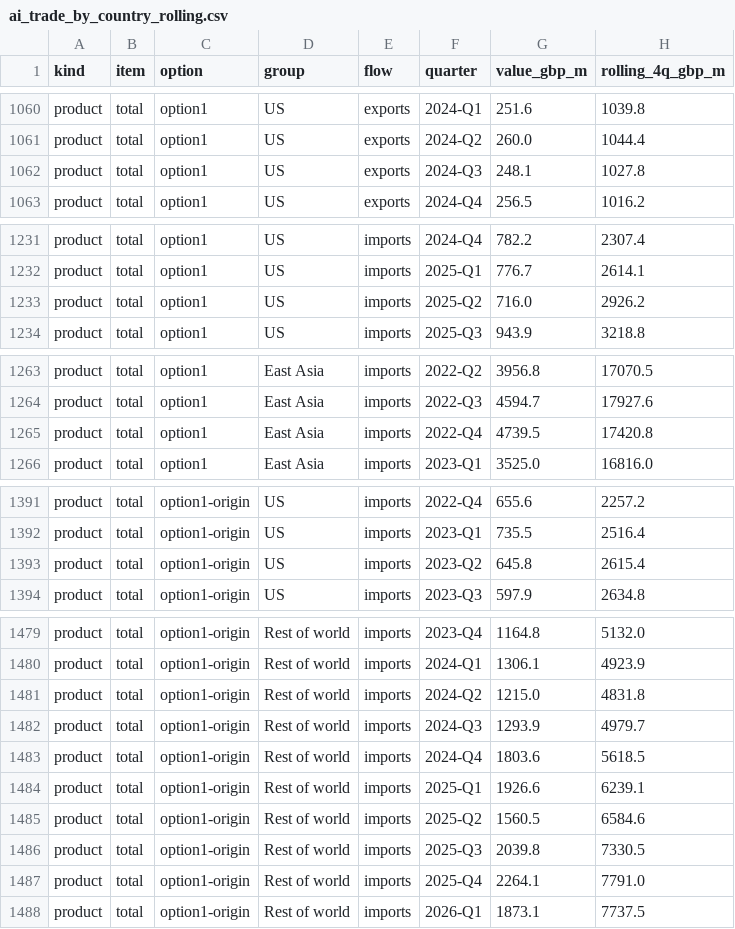
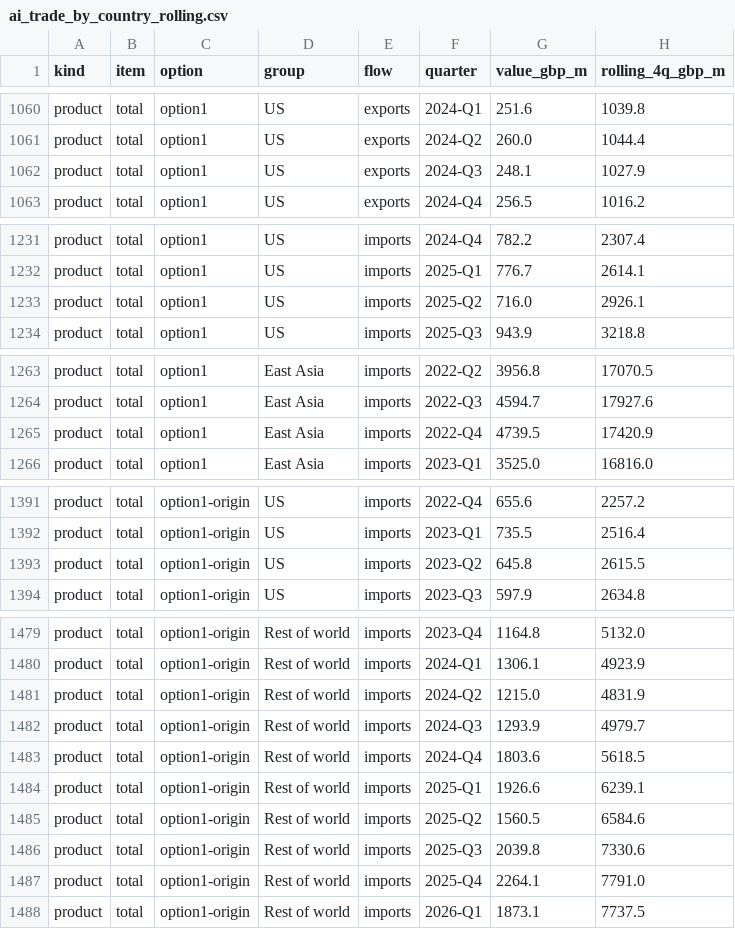
Before and after one commit to Emily-coding/ukmacro, a CSV file: data/trade/ai/ai_trade_by_country_rolling.csv, drawn as a sheet; only a part is shown, gaps mark what is left out; the diff covers the shown part only.

```diff
--- a/data/trade/ai/ai_trade_by_country_rolling.csv
+++ b/data/trade/ai/ai_trade_by_country_rolling.csv
@@ -1061,3 +1061,3 @@ product,total,option1,US,exports,2024-Q1,251.6,1039.8
 product,total,option1,US,exports,2024-Q2,260.0,1044.4
-product,total,option1,US,exports,2024-Q3,248.1,1027.8
+product,total,option1,US,exports,2024-Q3,248.1,1027.9
 product,total,option1,US,exports,2024-Q4,256.5,1016.2
@@ -1232,3 +1232,3 @@ product,total,option1,US,imports,2024-Q4,782.2,2307.4
 product,total,option1,US,imports,2025-Q1,776.7,2614.1
-product,total,option1,US,imports,2025-Q2,716.0,2926.2
+product,total,option1,US,imports,2025-Q2,716.0,2926.1
 product,total,option1,US,imports,2025-Q3,943.9,3218.8
@@ -1264,3 +1264,3 @@ product,total,option1,East Asia,imports,2022-Q2,3956.8,17070.5
 product,total,option1,East Asia,imports,2022-Q3,4594.7,17927.6
-product,total,option1,East Asia,imports,2022-Q4,4739.5,17420.8
+product,total,option1,East Asia,imports,2022-Q4,4739.5,17420.9
 product,total,option1,East Asia,imports,2023-Q1,3525.0,16816.0
@@ -1392,3 +1392,3 @@ product,total,option1-origin,US,imports,2022-Q4,655.6,2257.2
 product,total,option1-origin,US,imports,2023-Q1,735.5,2516.4
-product,total,option1-origin,US,imports,2023-Q2,645.8,2615.4
+product,total,option1-origin,US,imports,2023-Q2,645.8,2615.5
 product,total,option1-origin,US,imports,2023-Q3,597.9,2634.8
@@ -1480,3 +1480,3 @@ product,total,option1-origin,Rest of world,imports,2023-Q4,1164.8,5132.0
 product,total,option1-origin,Rest of world,imports,2024-Q1,1306.1,4923.9
-product,total,option1-origin,Rest of world,imports,2024-Q2,1215.0,4831.8
+product,total,option1-origin,Rest of world,imports,2024-Q2,1215.0,4831.9
 product,total,option1-origin,Rest of world,imports,2024-Q3,1293.9,4979.7
@@ -1485,3 +1485,3 @@ product,total,option1-origin,Rest of world,imports,2025-Q1,1926.6,6239.1
 product,total,option1-origin,Rest of world,imports,2025-Q2,1560.5,6584.6
-product,total,option1-origin,Rest of world,imports,2025-Q3,2039.8,7330.5
+product,total,option1-origin,Rest of world,imports,2025-Q3,2039.8,7330.6
 product,total,option1-origin,Rest of world,imports,2025-Q4,2264.1,7791.0
```
Also changed, not shown: 9 edited cells elsewhere in this file, 2 other files.
